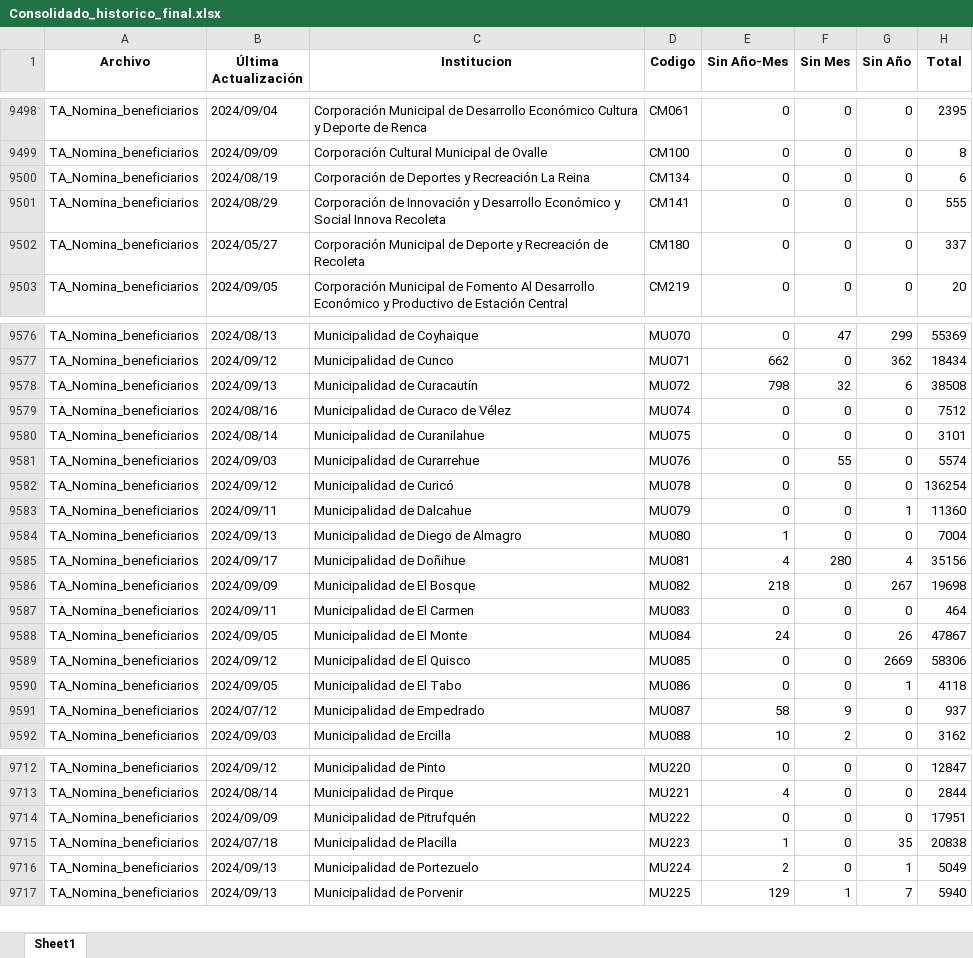
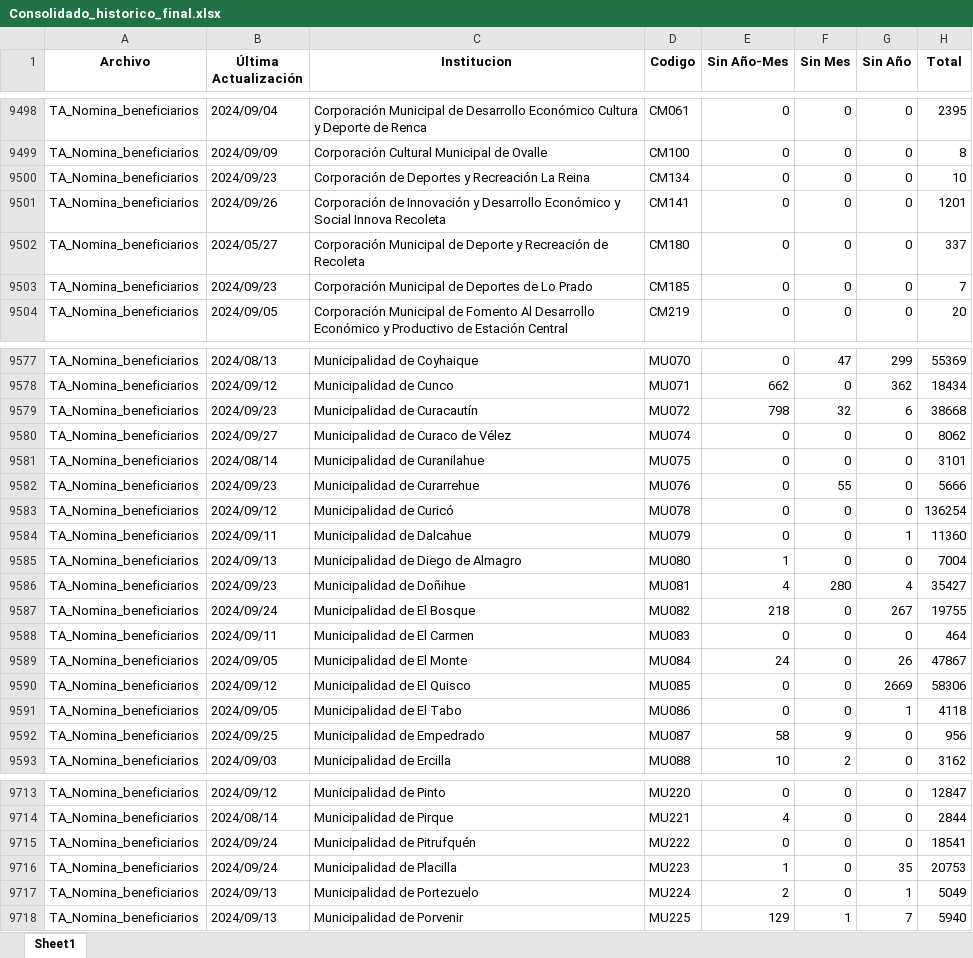
Before and after one commit to Sud-Austral/action_transparencia, an Excel workbook: Consolidado_historico_final.xlsx, sheet Sheet1, drawn as a sheet; only a part is shown, gaps mark what is left out; values as stored, in another font and other column widths than the file's, no borders; addresses are those after the commit; the diff covers the shown part only; the diff names each change by its address in the sheet, - before the commit and + after, or states it on an @@ line.

```diff
--- a/Consolidado_historico_final.xlsx (sheet Sheet1)
+++ b/Consolidado_historico_final.xlsx (sheet Sheet1)
-B9500 (Última Actualización): 2024/08/19
+B9500 (Última Actualización): 2024/09/23
-H9500 (Total): 6
+H9500 (Total): 10
-B9501 (Última Actualización): 2024/08/29
+B9501 (Última Actualización): 2024/09/26
-H9501 (Total): 555
+H9501 (Total): 1201
+row 9503: TA_Nomina_beneficiarios | 2024/09/23 | Corporación Municipal de Deportes de Lo Prado | CM185 | 0 | 0 | 0 | 7
-B9579 (Última Actualización): 2024/09/13
+B9579 (Última Actualización): 2024/09/23
-H9579 (Total): 38508
+H9579 (Total): 38668
-B9580 (Última Actualización): 2024/08/16
+B9580 (Última Actualización): 2024/09/27
-H9580 (Total): 7512
+H9580 (Total): 8062
-B9582 (Última Actualización): 2024/09/03
+B9582 (Última Actualización): 2024/09/23
-H9582 (Total): 5574
+H9582 (Total): 5666
-B9586 (Última Actualización): 2024/09/17
+B9586 (Última Actualización): 2024/09/23
-H9586 (Total): 35156
+H9586 (Total): 35427
-B9587 (Última Actualización): 2024/09/09
+B9587 (Última Actualización): 2024/09/24
-H9587 (Total): 19698
+H9587 (Total): 19755
-B9592 (Última Actualización): 2024/07/12
+B9592 (Última Actualización): 2024/09/25
-H9592 (Total): 937
+H9592 (Total): 956
-B9715 (Última Actualización): 2024/09/09
+B9715 (Última Actualización): 2024/09/24
-H9715 (Total): 17951
+H9715 (Total): 18541
-B9716 (Última Actualización): 2024/07/18
+B9716 (Última Actualización): 2024/09/24
-H9716 (Total): 20838
+H9716 (Total): 20753
```
Also changed, not shown: 3 added rows and 257 edited cells elsewhere in this sheet, 1 other file.
